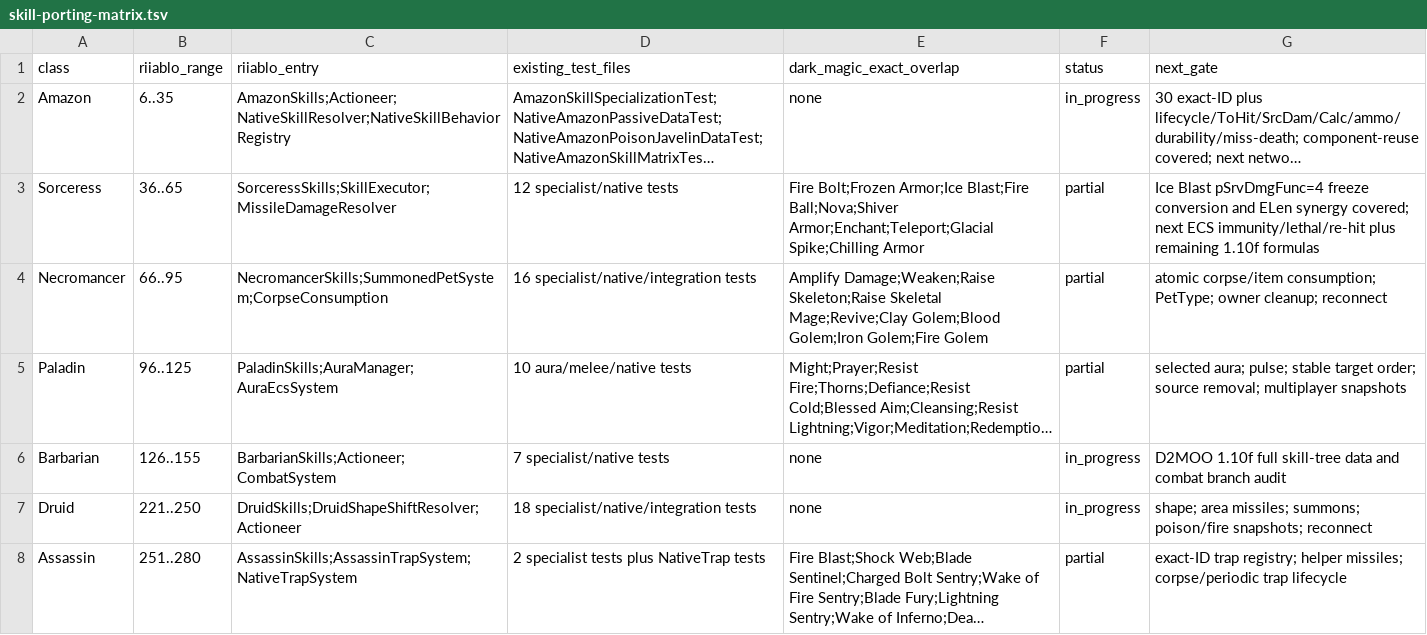
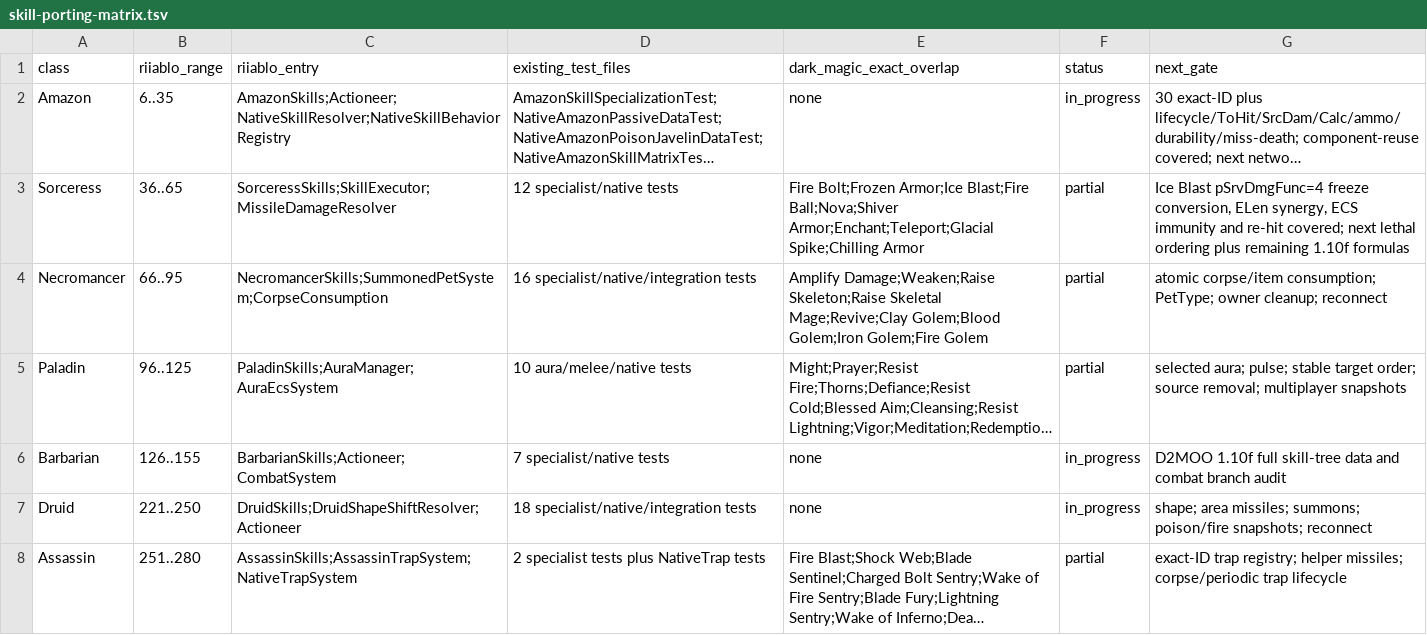
Before and after one commit to femgwei/riiablo, a TSV file: docs/skill-porting-matrix.tsv, drawn as a sheet; long unchanged cells end in …; the diff names each change by its address in the sheet, - before the commit and + after, or states it on an @@ line.

```diff
--- a/docs/skill-porting-matrix.tsv
+++ b/docs/skill-porting-matrix.tsv
-G3 (next_gate): …pSrvDmgFunc=4 freeze conversion and ELen synergy covered; next ECS immunity/lethal/re-hit plus remaining…
+G3 (next_gate): …pSrvDmgFunc=4 freeze conversion, ELen synergy, ECS immunity and re-hit covered; next lethal ordering plus remaining…
```
Also changed, not shown: 1 other file.
